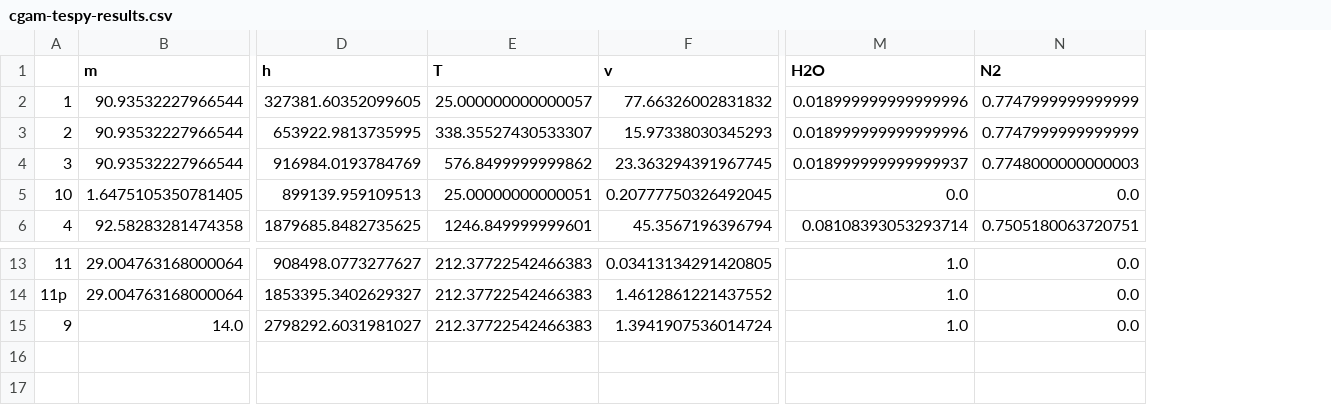
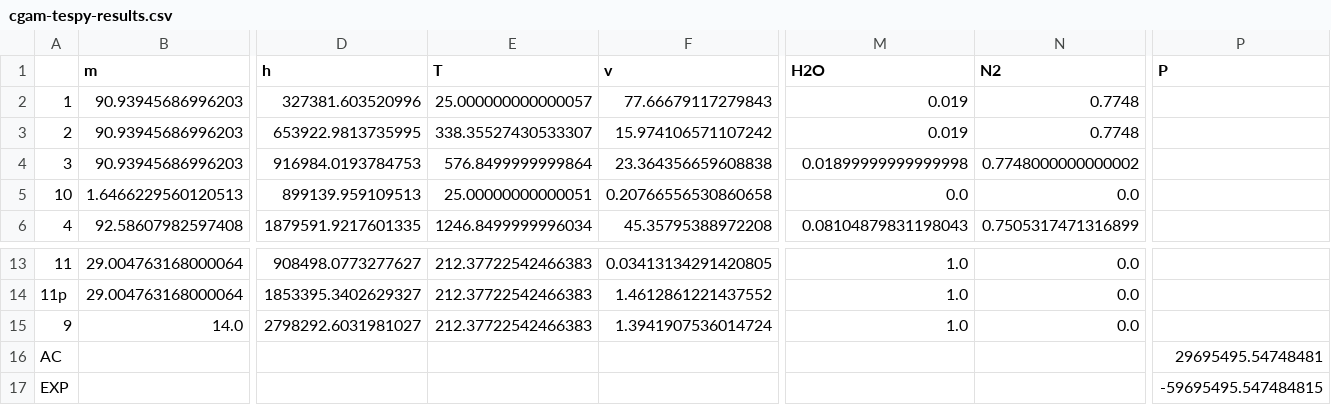
Before and after one commit to KarimHShawky/Chemical-Exergy-in-TESPy, a CSV file: validation/cgam-tespy-results.csv, drawn as a sheet; only a part is shown, gaps mark what is left out; rows hold the shown columns only; the diff covers the shown part only; the diff names each change by its address in the sheet, - before the commit and + after, or states it on an @@ line.

```diff
--- a/validation/cgam-tespy-results.csv
+++ b/validation/cgam-tespy-results.csv
+column P (P), empty
-B2:B4 (m): 90.93532227966544
+B2:B4 (m): 90.93945686996203
-D2 (h): 327381.60352099605
+D2 (h): 327381.603520996
-F2 (v): 77.66326002831832
+F2 (v): 77.66679117279843
-M2:M3 (H2O): 0.018999999999999996
+M2:M3 (H2O): 0.019
-N2:N3 (N2): 0.7747999999999999
+N2:N3 (N2): 0.7748
-F3 (v): 15.97338030345293
+F3 (v): 15.974106571107242
-D4 (h): 916984.0193784769
+D4 (h): 916984.0193784753
-E4 (T): 576.8499999999862
+E4 (T): 576.8499999999864
-F4 (v): 23.363294391967745
+F4 (v): 23.364356659608838
-M4 (H2O): 0.018999999999999937
+M4 (H2O): 0.01899999999999998
-N4 (N2): 0.7748000000000003
+N4 (N2): 0.7748000000000002
-B5 (m): 1.6475105350781405
+B5 (m): 1.6466229560120513
-F5 (v): 0.20777750326492045
+F5 (v): 0.20766556530860658
-B6 (m): 92.58283281474358
+B6 (m): 92.58607982597408
-D6 (h): 1879685.8482735625
+D6 (h): 1879591.9217601335
-E6 (T): 1246.849999999601
+E6 (T): 1246.8499999996034
-F6 (v): 45.3567196396794
+F6 (v): 45.35795388972208
-M6 (H2O): 0.08108393053293714
+M6 (H2O): 0.08104879831198043
-N6 (N2): 0.7505180063720751
+N6 (N2): 0.7505317471316899
+row 16: AC |  |  |  |  |  |  | 29695495.54748481
+row 17: EXP |  |  |  |  |  |  | -59695495.547484815
```
Also changed, not shown: 48 edited cells elsewhere in this file, 10 other files.
